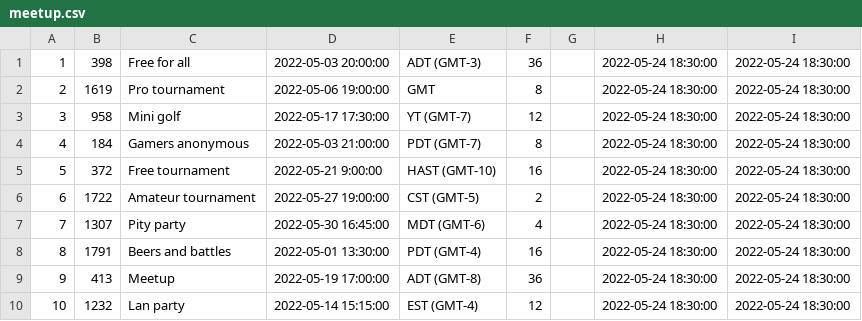
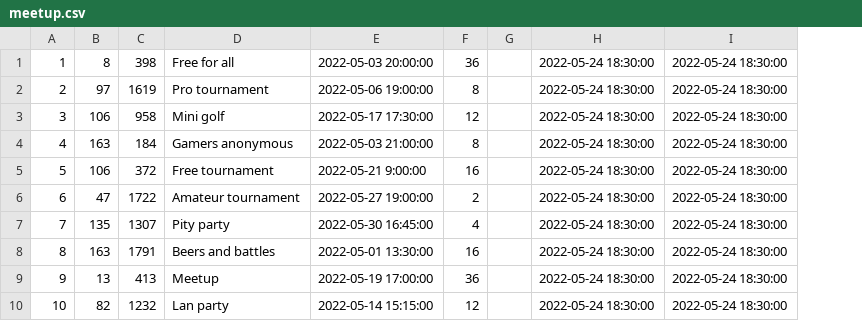
Before and after one commit to nathansmithpiano/GamingTavern, a CSV file: DB/db_import/meetup.csv, drawn as a sheet; removed rows and columns are numbered as before the commit, all else as after; the diff names each change by its address in the sheet, - before the commit and + after, or states it on an @@ line.

```diff
--- a/DB/db_import/meetup.csv
+++ b/DB/db_import/meetup.csv
+column B, rows 1-10: 8 | 97 | 106 | 163 | 106 | 47 | 135 | 163 | 13 | 82
-column E, rows 1-10: ADT (GMT-3) | GMT | YT (GMT-7) | PDT (GMT-7) | HAST (GMT-10) | CST (GMT-5) | MDT (GMT-6) | PDT (GMT-4) | ADT (GMT-8) | EST (GMT-4)
```
Also changed, not shown: 12 other files.
